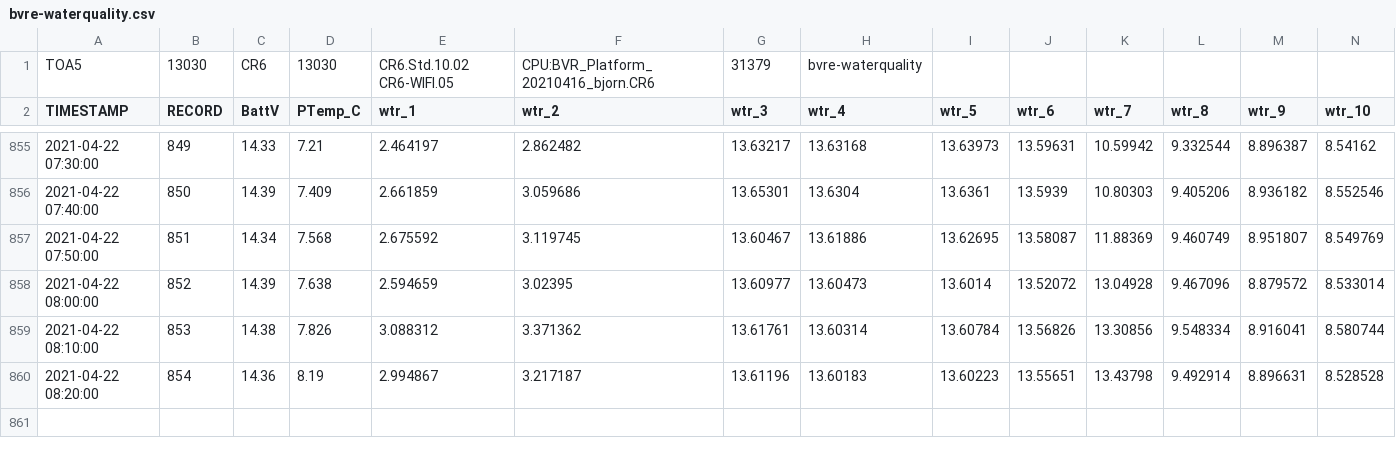
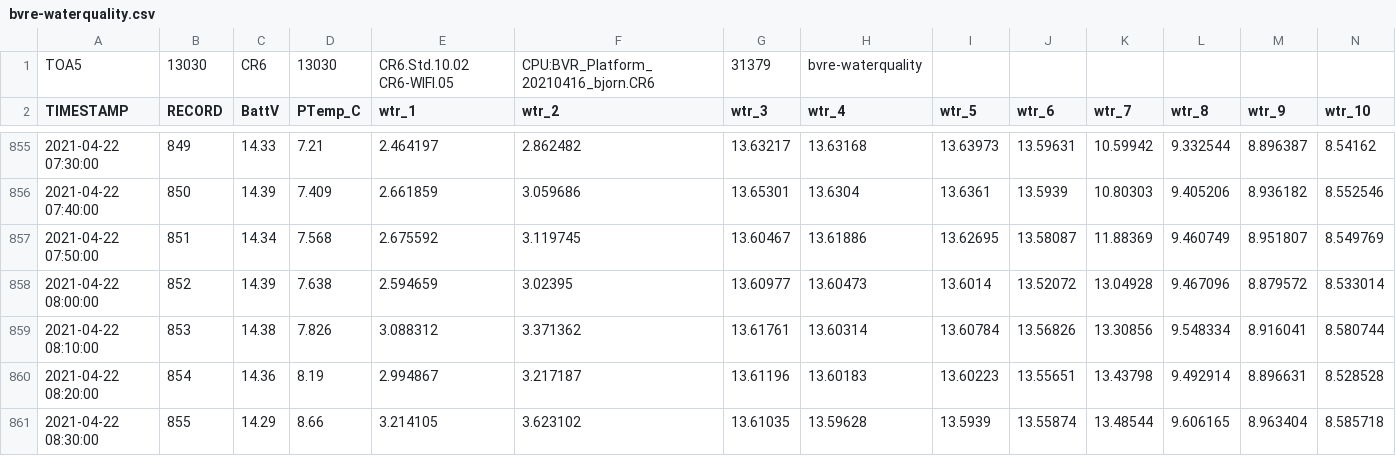
Before and after one commit to vahid-dan/BVRE-data, a CSV file: bvre-waterquality.csv, drawn as a sheet; only a part is shown, gaps mark what is left out; rows hold the shown columns only; the diff names each change by its address in the sheet, - before the commit and + after, or states it on an @@ line.

Commit message:
04/22/21 08:32:18 EST: Git Backup

```diff
--- a/bvre-waterquality.csv
+++ b/bvre-waterquality.csv
+row 861: 2021-04-22 08:30:00 | 855 | 14.29 | 8.66 | 3.214105 | 3.623102 | 13.61035 | 13.59628 | 13.5939 | 13.55874 | 13.48544 | 9.606165 | 8.963404 | 8.585718
```
